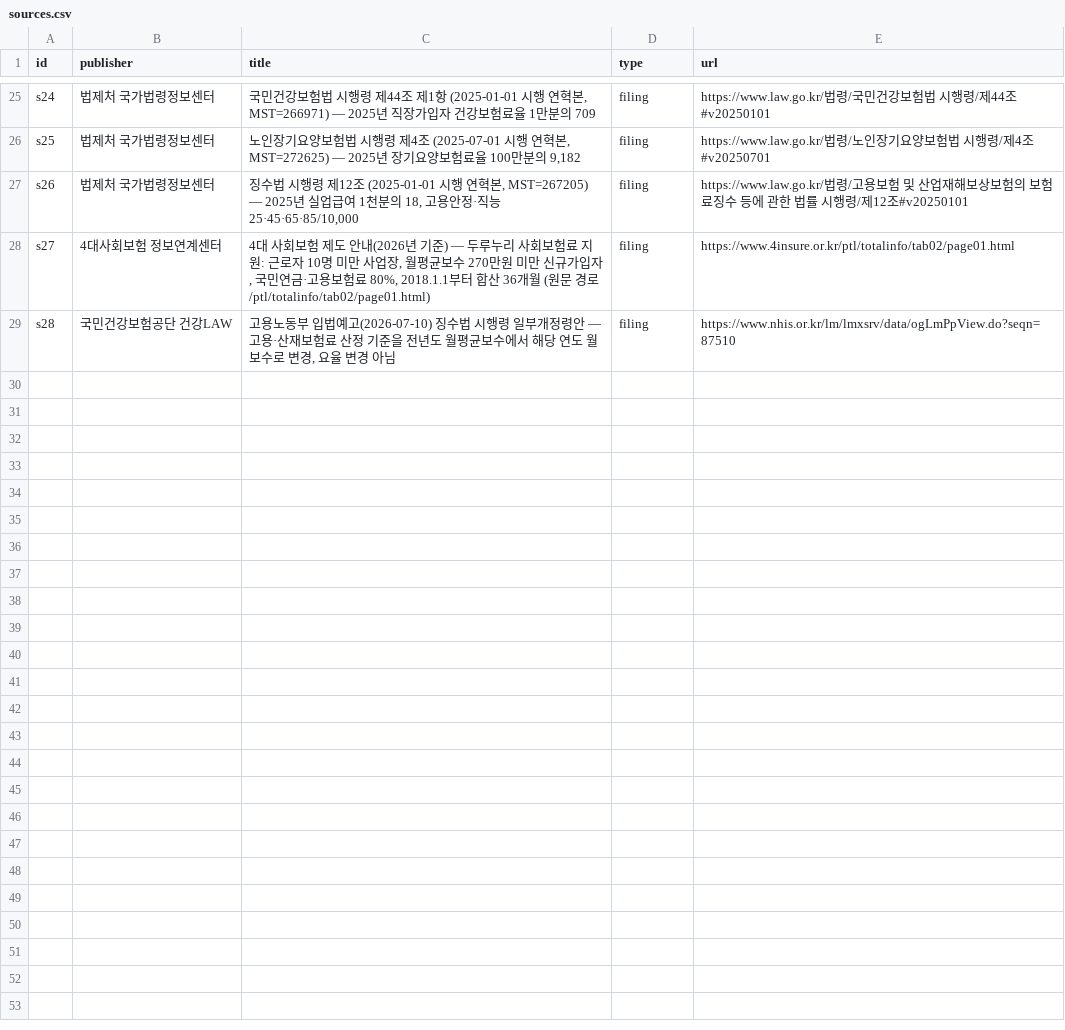
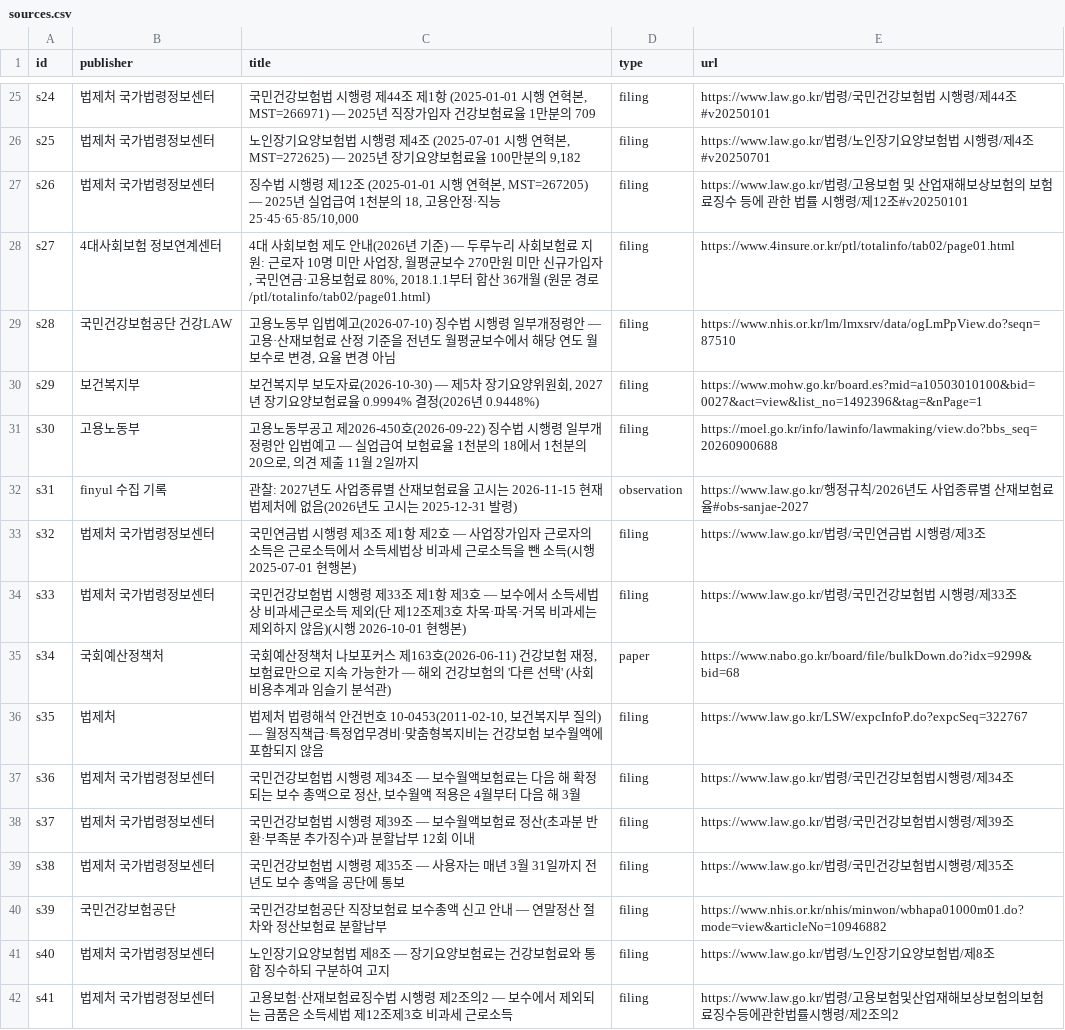
Before and after one commit to CertainAmount/finyul-data, a CSV file: data/four-insurance-rate-2026-monthly-salary-deduction/sources.csv, drawn as a sheet; only a part is shown, gaps mark what is left out.

Commit message:
Sync: 151 articles, 84 figures, 274 tables, 37 calculators

```diff
--- a/data/four-insurance-rate-2026-monthly-salary-deduction/sources.csv
+++ b/data/four-insurance-rate-2026-monthly-salary-deduction/sources.csv
@@ -29 +29,14 @@ s27,4대사회보험 정보연계센터,"4대 사회보험 제도 안내(2026년
 s28,국민건강보험공단 건강LAW,"고용노동부 입법예고(2026-07-10) 징수법 시행령 일부개정령안 — 고용·산재보험료 산정 기준을 전년도 월평균보수에서 해당 연도 월 보수로 변경, 요율 변경 아님",filing,https://www.nhis.or.kr/lm/lmxsrv/data/ogLmPpView.do?seqn=87510
+s29,보건복지부,"보건복지부 보도자료(2026-10-30) — 제5차 장기요양위원회, 2027년 장기요양보험료율 0.9994% 결정(2026년 0.9448%)",filing,https://www.mohw.go.kr/board.es?mid=a10503010100&bid=0027&act=view&list_no=1492396&tag=&nPage=1
+s30,고용노동부,"고용노동부공고 제2026-450호(2026-09-22) 징수법 시행령 일부개정령안 입법예고 — 실업급여 보험료율 1천분의 18에서 1천분의 20으로, 의견 제출 11월 2일까지",filing,https://moel.go.kr/info/lawinfo/lawmaking/view.do?bbs_seq=20260900688
+s31,finyul 수집 기록,관찰: 2027년도 사업종류별 산재보험료율 고시는 2026-11-15 현재 법제처에 없음(2026년도 고시는 2025-12-31 발령),observation,https://www.law.go.kr/행정규칙/2026년도 사업종류별 산재보험료율#obs-sanjae-2027
+s32,법제처 국가법령정보센터,국민연금법 시행령 제3조 제1항 제2호 — 사업장가입자 근로자의 소득은 근로소득에서 소득세법상 비과세 근로소득을 뺀 소득(시행 2025-07-01 현행본),filing,https://www.law.go.kr/법령/국민연금법 시행령/제3조
+s33,법제처 국가법령정보센터,국민건강보험법 시행령 제33조 제1항 제3호 — 보수에서 소득세법상 비과세근로소득 제외(단 제12조제3호 차목·파목·거목 비과세는 제외하지 않음)(시행 2026-10-01 현행본),filing,https://www.law.go.kr/법령/국민건강보험법 시행령/제33조
+s34,국회예산정책처,"국회예산정책처 나보포커스 제163호(2026-06-11) 건강보험 재정, 보험료만으로 지속 가능한가 — 해외 건강보험의 '다른 선택' (사회비용추계과 임슬기 분석관)",paper,https://www.nabo.go.kr/board/file/bulkDown.do?idx=9299&bid=68
+s35,법제처,"법제처 법령해석 안건번호 10-0453(2011-02-10, 보건복지부 질의) — 월정직책급·특정업무경비·맞춤형복지비는 건강보험 보수월액에 포함되지 않음",filing,https://www.law.go.kr/LSW/expcInfoP.do?expcSeq=322767
+s36,법제처 국가법령정보센터,"국민건강보험법 시행령 제34조 — 보수월액보험료는 다음 해 확정되는 보수 총액으로 정산, 보수월액 적용은 4월부터 다음 해 3월",filing,https://www.law.go.kr/법령/국민건강보험법시행령/제34조
+s37,법제처 국가법령정보센터,국민건강보험법 시행령 제39조 — 보수월액보험료 정산(초과분 반환·부족분 추가징수)과 분할납부 12회 이내,filing,https://www.law.go.kr/법령/국민건강보험법시행령/제39조
+s38,법제처 국가법령정보센터,국민건강보험법 시행령 제35조 — 사용자는 매년 3월 31일까지 전년도 보수 총액을 공단에 통보,filing,https://www.law.go.kr/법령/국민건강보험법시행령/제35조
+s39,국민건강보험공단,국민건강보험공단 직장보험료 보수총액 신고 안내 — 연말정산 절차와 정산보험료 분할납부,filing,https://www.nhis.or.kr/nhis/minwon/wbhapa01000m01.do?mode=view&articleNo=10946882
+s40,법제처 국가법령정보센터,노인장기요양보험법 제8조 — 장기요양보험료는 건강보험료와 통합 징수하되 구분하여 고지,filing,https://www.law.go.kr/법령/노인장기요양보험법/제8조
+s41,법제처 국가법령정보센터,고용보험·산재보험료징수법 시행령 제2조의2 — 보수에서 제외되는 금품은 소득세법 제12조제3호 비과세 근로소득,filing,https://www.law.go.kr/법령/고용보험및산업재해보상보험의보험료징수등에관한법률시행령/제2조의2
```
Also changed, not shown: data/four-insurance-rate-2026-monthly-salary-deduction/table-1.csv, data/four-insurance-rate-2026-monthly-salary-deduction/table-2.csv, 8 other files.
